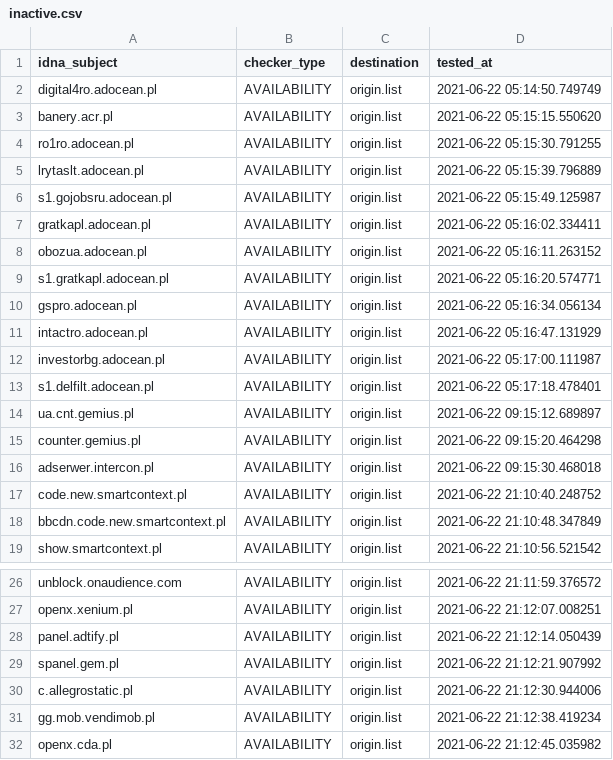
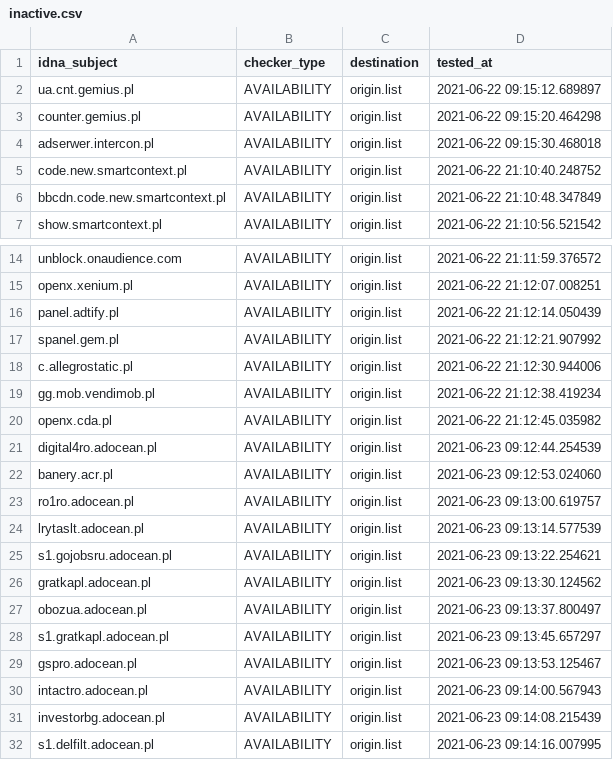
Before and after one commit to dead-hosts/.pl-host-file_git_xxcriticxx, a CSV file: .pyfunceble/inactive.csv, drawn as a sheet; only a part is shown, gaps mark what is left out; removed rows and columns are numbered as before the commit, all else as after; the diff names each change by its address in the sheet, - before the commit and + after, or states it on an @@ line.

```diff
--- a/.pyfunceble/inactive.csv
+++ b/.pyfunceble/inactive.csv
-row 2: digital4ro.adocean.pl | AVAILABILITY | origin.list | 2021-06-22 05:14:50.749749
-row 3: banery.acr.pl | AVAILABILITY | origin.list | 2021-06-22 05:15:15.550620
-row 4: ro1ro.adocean.pl | AVAILABILITY | origin.list | 2021-06-22 05:15:30.791255
-row 5: lrytaslt.adocean.pl | AVAILABILITY | origin.list | 2021-06-22 05:15:39.796889
-row 6: s1.gojobsru.adocean.pl | AVAILABILITY | origin.list | 2021-06-22 05:15:49.125987
-row 7: gratkapl.adocean.pl | AVAILABILITY | origin.list | 2021-06-22 05:16:02.334411
-row 8: obozua.adocean.pl | AVAILABILITY | origin.list | 2021-06-22 05:16:11.263152
-row 9: s1.gratkapl.adocean.pl | AVAILABILITY | origin.list | 2021-06-22 05:16:20.574771
-row 10: gspro.adocean.pl | AVAILABILITY | origin.list | 2021-06-22 05:16:34.056134
-row 11: intactro.adocean.pl | AVAILABILITY | origin.list | 2021-06-22 05:16:47.131929
-row 12: investorbg.adocean.pl | AVAILABILITY | origin.list | 2021-06-22 05:17:00.111987
-row 13: s1.delfilt.adocean.pl | AVAILABILITY | origin.list | 2021-06-22 05:17:18.478401
+row 21: digital4ro.adocean.pl | AVAILABILITY | origin.list | 2021-06-23 09:12:44.254539
+row 22: banery.acr.pl | AVAILABILITY | origin.list | 2021-06-23 09:12:53.024060
+row 23: ro1ro.adocean.pl | AVAILABILITY | origin.list | 2021-06-23 09:13:00.619757
+row 24: lrytaslt.adocean.pl | AVAILABILITY | origin.list | 2021-06-23 09:13:14.577539
+row 25: s1.gojobsru.adocean.pl | AVAILABILITY | origin.list | 2021-06-23 09:13:22.254621
+row 26: gratkapl.adocean.pl | AVAILABILITY | origin.list | 2021-06-23 09:13:30.124562
+row 27: obozua.adocean.pl | AVAILABILITY | origin.list | 2021-06-23 09:13:37.800497
+row 28: s1.gratkapl.adocean.pl | AVAILABILITY | origin.list | 2021-06-23 09:13:45.657297
+row 29: gspro.adocean.pl | AVAILABILITY | origin.list | 2021-06-23 09:13:53.125467
+row 30: intactro.adocean.pl | AVAILABILITY | origin.list | 2021-06-23 09:14:00.567943
+row 31: investorbg.adocean.pl | AVAILABILITY | origin.list | 2021-06-23 09:14:08.215439
+row 32: s1.delfilt.adocean.pl | AVAILABILITY | origin.list | 2021-06-23 09:14:16.007995
```
Also changed, not shown: 12 other files.
